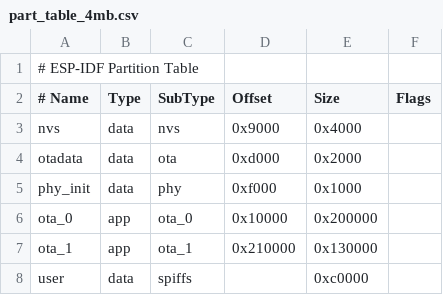
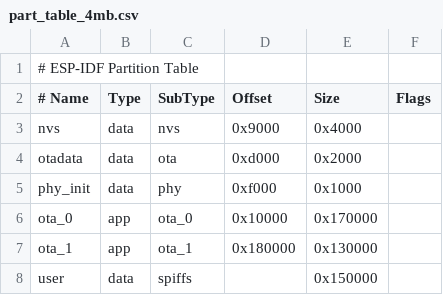
Before and after one commit to ves011/esp32_common, a CSV file: part_table_4mb.csv, drawn as a sheet.

```diff
--- a/part_table_4mb.csv
+++ b/part_table_4mb.csv
@@ -5,4 +5,4 @@ otadata,	data,	ota,		0xd000,		0x2000,
 phy_init,	data,	phy,		0xf000,		0x1000,
-ota_0,		app,	ota_0,	    0x10000,	0x200000,
-ota_1,		app,	ota_1,		0x210000,	0x130000,
-user,		data,	spiffs,				,	0xc0000,
+ota_0,		app,	ota_0,	    0x10000,	0x170000,
+ota_1,		app,	ota_1,		0x180000,	0x130000,
+user,		data,	spiffs,				,	0x150000,
```
Also changed, not shown: 4 other files.
